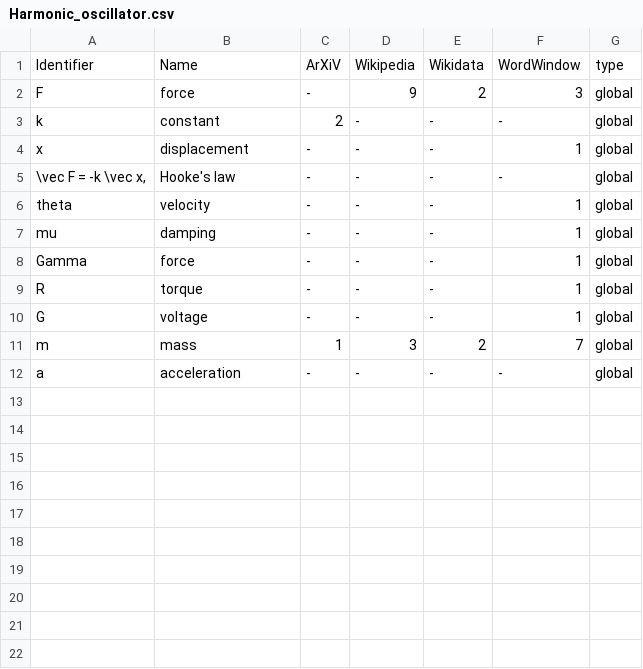
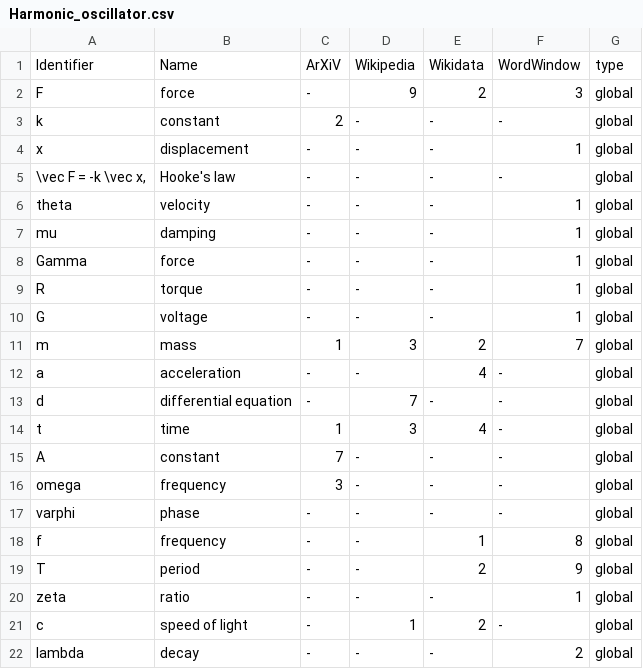
Before and after one commit to gipplab/dataAnnoMathTex, a CSV file: Harmonic_oscillator.csv, drawn as a sheet.

Commit message:
updating file Harmonic_oscillator.csv

```diff
--- a/Harmonic_oscillator.csv
+++ b/Harmonic_oscillator.csv
@@ -11,2 +11,12 @@ G,voltage,-,-,-,1,global
 m,mass,1,3,2,7,global
-a,acceleration,-,-,-,-,global
+a,acceleration,-,-,4,-,global
+d,differential equation,-,7,-,-,global
+t,time,1,3,4,-,global
+A,constant,7,-,-,-,global
+omega,frequency,3,-,-,-,global
+varphi,phase,-,-,-,-,global
+f,frequency,-,-,1,8,global
+T,period,-,-,2,9,global
+zeta,ratio,-,-,-,1,global
+c,speed of light,-,1,2,-,global
+lambda,decay,-,-,-,2,global
```
